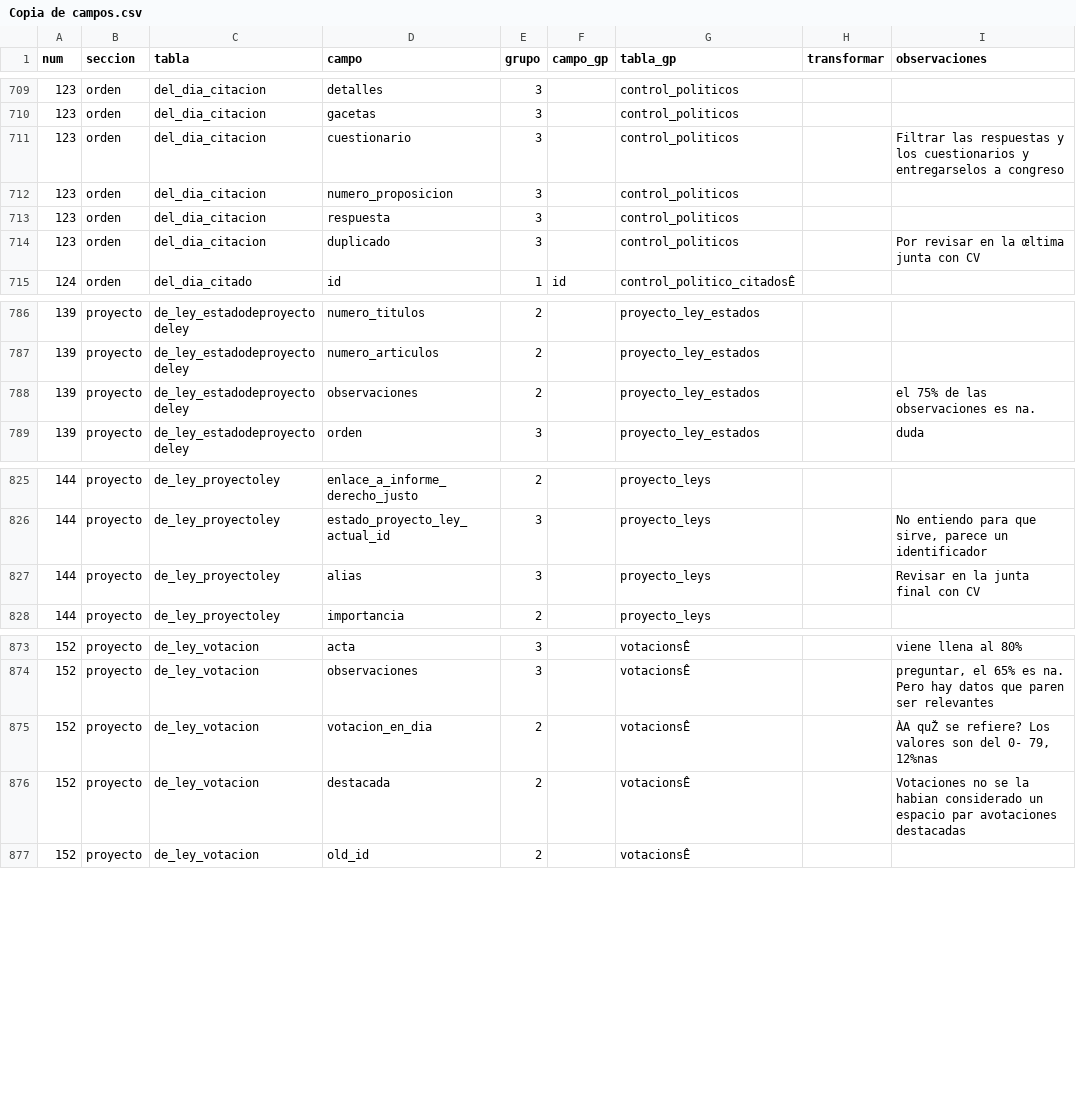
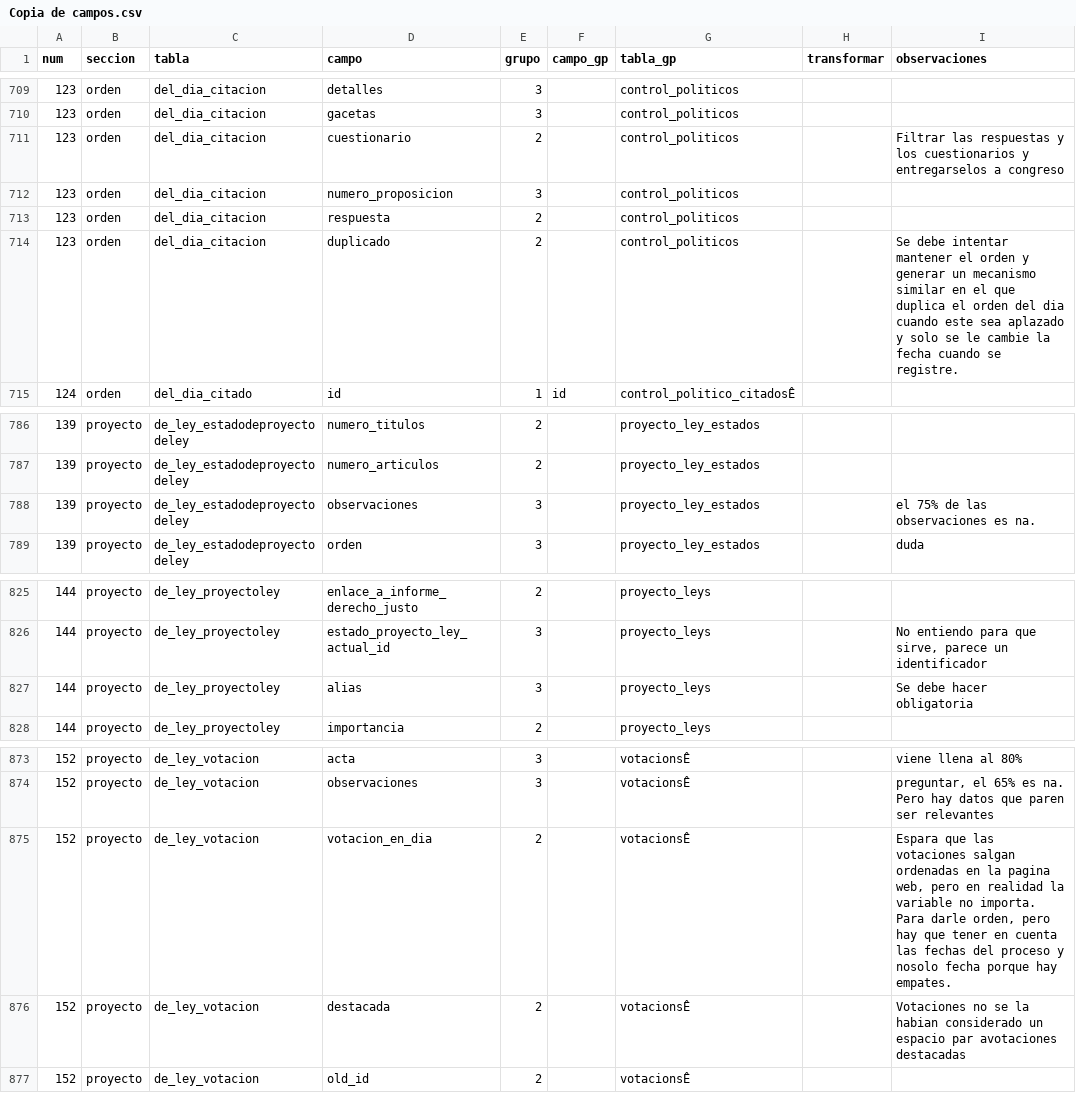
Before and after one commit to gorantesj/CongresoVisible, a CSV file: Copia de campos.csv, drawn as a sheet; only a part is shown, gaps mark what is left out.

Commit message:
merge

```diff
--- a/Copia de campos.csv
+++ b/Copia de campos.csv
@@ -710,6 +710,6 @@ num,seccion,tabla,campo,grupo,campo_gp,tabla_gp,transformar,observaciones
 123,orden,del_dia_citacion,gacetas,3,,control_politicos,,
-123,orden,del_dia_citacion,cuestionario,3,,control_politicos,,Filtrar las respuestas y los cuestionarios y entregarselos a congreso
+123,orden,del_dia_citacion,cuestionario,2,,control_politicos,,Filtrar las respuestas y los cuestionarios y entregarselos a congreso
 123,orden,del_dia_citacion,numero_proposicion,3,,control_politicos,,
-123,orden,del_dia_citacion,respuesta,3,,control_politicos,,
-123,orden,del_dia_citacion,duplicado,3,,control_politicos,,Por revisar en la œltima junta con CV
+123,orden,del_dia_citacion,respuesta,2,,control_politicos,,
+123,orden,del_dia_citacion,duplicado,2,,control_politicos,,Se debe intentar mantener el orden y generar un mecanismo similar en el que duplica el orden del dia cuando este sea aplazado  y solo se le cambie la fecha cuando se registre.
 124,orden,del_dia_citado,id,1,id,control_politico_citadosÊ,,
@@ -787,3 +787,3 @@ num,seccion,tabla,campo,grupo,campo_gp,tabla_gp,transformar,observaciones
 139,proyecto,de_ley_estadodeproyectodeley,numero_articulos,2,,proyecto_ley_estados,,
-139,proyecto,de_ley_estadodeproyectodeley,observaciones,2,,proyecto_ley_estados,,el 75% de las observaciones es na.
+139,proyecto,de_ley_estadodeproyectodeley,observaciones,3,,proyecto_ley_estados,,el 75% de las observaciones es na.
 139,proyecto,de_ley_estadodeproyectodeley,orden,3,,proyecto_ley_estados,,duda
@@ -826,3 +826,3 @@ num,seccion,tabla,campo,grupo,campo_gp,tabla_gp,transformar,observaciones
 144,proyecto,de_ley_proyectoley,estado_proyecto_ley_actual_id,3,,proyecto_leys,,"No entiendo para que sirve, parece un identificador"
-144,proyecto,de_ley_proyectoley,alias,3,,proyecto_leys,,Revisar en la junta final con CV
+144,proyecto,de_ley_proyectoley,alias,3,,proyecto_leys,,Se debe hacer obligatoria
 144,proyecto,de_ley_proyectoley,importancia,2,,proyecto_leys,,
@@ -874,3 +874,3 @@ num,seccion,tabla,campo,grupo,campo_gp,tabla_gp,transformar,observaciones
 152,proyecto,de_ley_votacion,observaciones,3,,votacionsÊ,,"preguntar, el 65% es na. Pero hay datos que paren ser relevantes"
-152,proyecto,de_ley_votacion,votacion_en_dia,2,,votacionsÊ,,"ÀA quŽ se refiere? Los valores son del 0- 79, 12%nas"
+152,proyecto,de_ley_votacion,votacion_en_dia,2,,votacionsÊ,,"Espara que las votaciones salgan ordenadas en la pagina web, pero en realidad la variable no importa.  Para darle orden, pero hay que tener en cuenta las fechas del proceso y nosolo fecha porque hay empates."
 152,proyecto,de_ley_votacion,destacada,2,,votacionsÊ,,"
```
